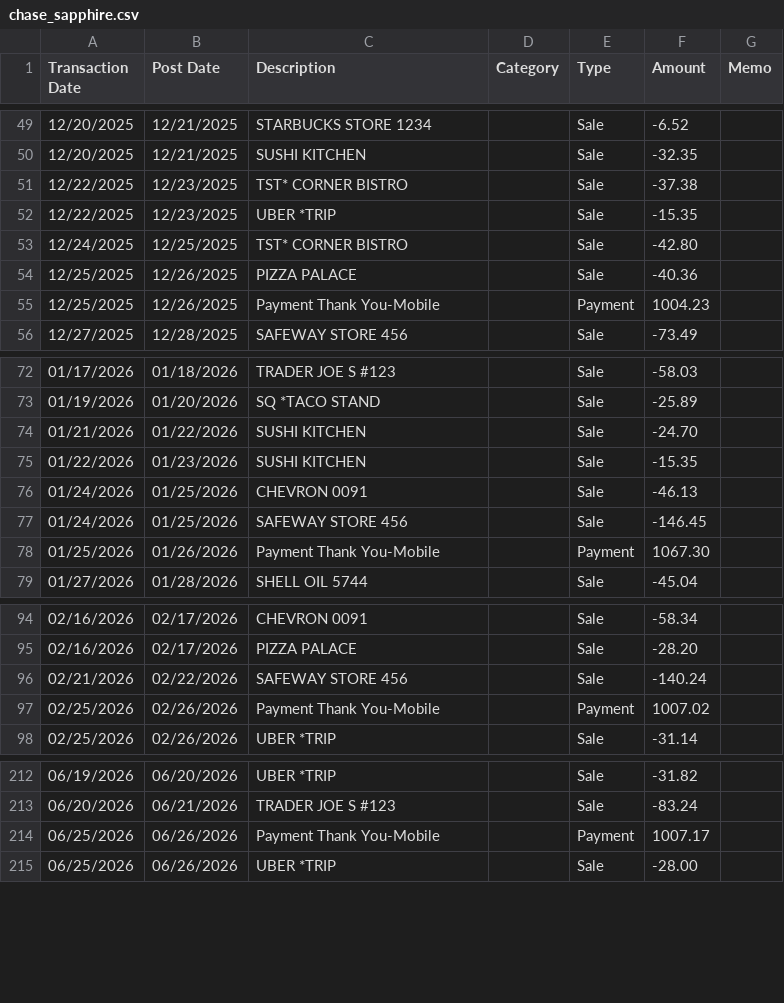
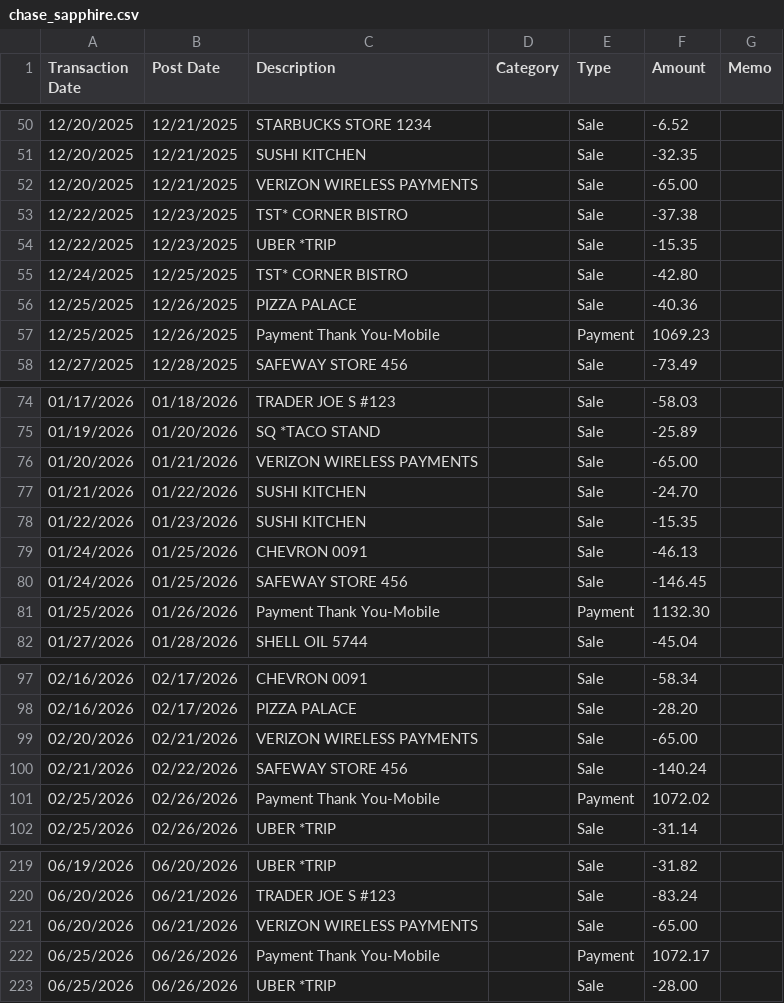
Before and after one commit to abhinavprkash/money-coach, a CSV file: examples/demo/bank/chase_sapphire.csv, drawn as a sheet; only a part is shown, gaps mark what is left out; the diff covers the shown part only.

```diff
--- a/examples/demo/bank/chase_sapphire.csv
+++ b/examples/demo/bank/chase_sapphire.csv
@@ -50,2 +51,3 @@ Transaction Date,Post Date,Description,Category,Type,Amount,Memo
 12/20/2025,12/21/2025,SUSHI KITCHEN,,Sale,-32.35,
+12/20/2025,12/21/2025,VERIZON WIRELESS PAYMENTS,,Sale,-65.00,
 12/22/2025,12/23/2025,TST* CORNER BISTRO,,Sale,-37.38,
@@ -54,3 +56,3 @@ Transaction Date,Post Date,Description,Category,Type,Amount,Memo
 12/25/2025,12/26/2025,PIZZA PALACE,,Sale,-40.36,
-12/25/2025,12/26/2025,Payment Thank You-Mobile,,Payment,1004.23,
+12/25/2025,12/26/2025,Payment Thank You-Mobile,,Payment,1069.23,
 12/27/2025,12/28/2025,SAFEWAY STORE 456,,Sale,-73.49,
@@ -73,2 +75,3 @@ Transaction Date,Post Date,Description,Category,Type,Amount,Memo
 01/19/2026,01/20/2026,SQ *TACO STAND,,Sale,-25.89,
+01/20/2026,01/21/2026,VERIZON WIRELESS PAYMENTS,,Sale,-65.00,
 01/21/2026,01/22/2026,SUSHI KITCHEN,,Sale,-24.70,
@@ -77,3 +80,3 @@ Transaction Date,Post Date,Description,Category,Type,Amount,Memo
 01/24/2026,01/25/2026,SAFEWAY STORE 456,,Sale,-146.45,
-01/25/2026,01/26/2026,Payment Thank You-Mobile,,Payment,1067.30,
+01/25/2026,01/26/2026,Payment Thank You-Mobile,,Payment,1132.30,
 01/27/2026,01/28/2026,SHELL OIL 5744,,Sale,-45.04,
@@ -95,4 +98,5 @@ Transaction Date,Post Date,Description,Category,Type,Amount,Memo
 02/16/2026,02/17/2026,PIZZA PALACE,,Sale,-28.20,
+02/20/2026,02/21/2026,VERIZON WIRELESS PAYMENTS,,Sale,-65.00,
 02/21/2026,02/22/2026,SAFEWAY STORE 456,,Sale,-140.24,
-02/25/2026,02/26/2026,Payment Thank You-Mobile,,Payment,1007.02,
+02/25/2026,02/26/2026,Payment Thank You-Mobile,,Payment,1072.02,
 02/25/2026,02/26/2026,UBER *TRIP,,Sale,-31.14,
@@ -213,3 +220,4 @@ Transaction Date,Post Date,Description,Category,Type,Amount,Memo
 06/20/2026,06/21/2026,TRADER JOE S #123,,Sale,-83.24,
-06/25/2026,06/26/2026,Payment Thank You-Mobile,,Payment,1007.17,
+06/20/2026,06/21/2026,VERIZON WIRELESS PAYMENTS,,Sale,-65.00,
+06/25/2026,06/26/2026,Payment Thank You-Mobile,,Payment,1072.17,
 06/25/2026,06/26/2026,UBER *TRIP,,Sale,-28.00,
```
Also changed, not shown: 8 added rows and 8 edited cells elsewhere in this file, examples/demo/bank/chase_checking.csv, 15 other files.
